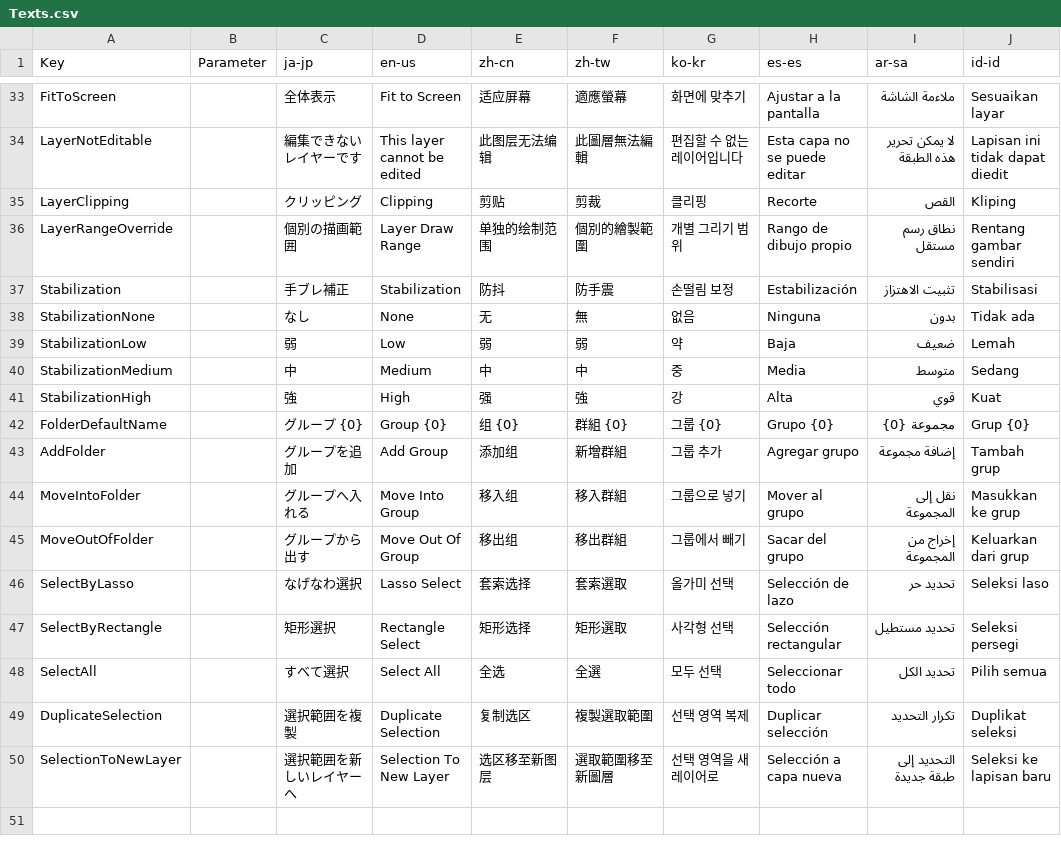
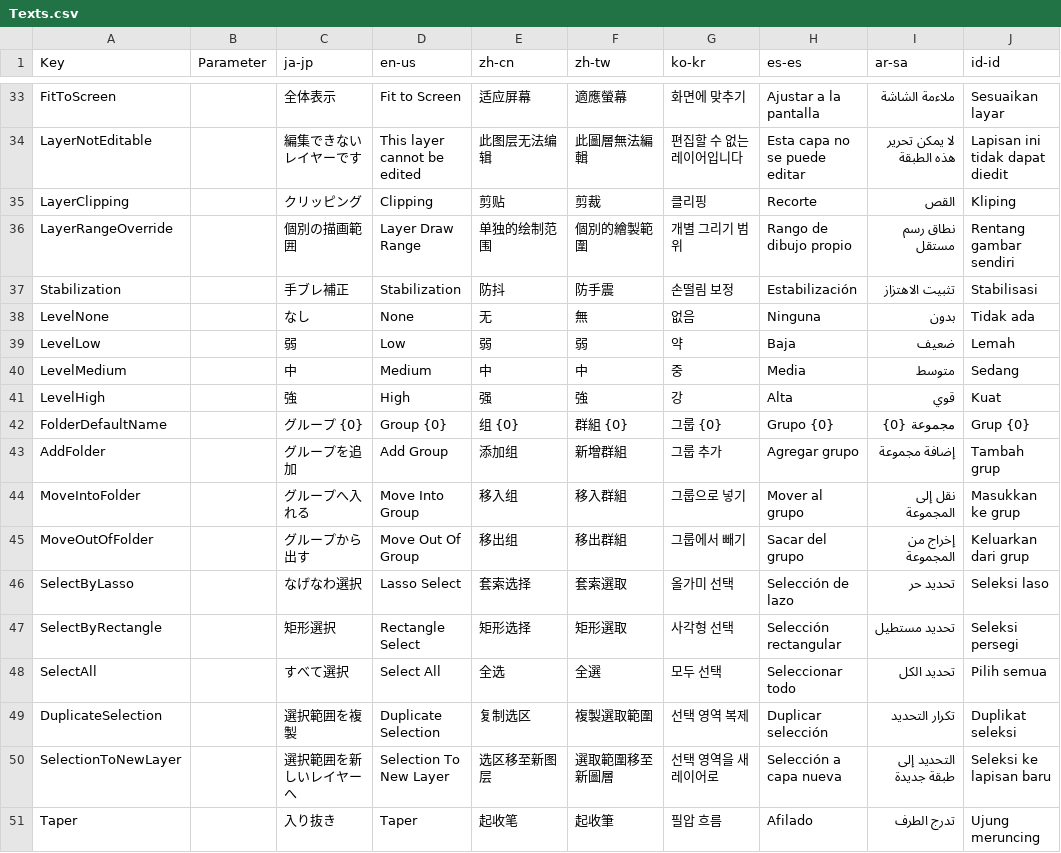
Before and after one commit to routersys/YukkuriMovieMaker.Plugin.Community, a CSV file: YukkuriMovieMaker.Plugin.Community/Shape/Pen/Texts.csv, drawn as a sheet; only a part is shown, gaps mark what is left out.

```diff
--- a/YukkuriMovieMaker.Plugin.Community/Shape/Pen/Texts.csv
+++ b/YukkuriMovieMaker.Plugin.Community/Shape/Pen/Texts.csv
@@ -37,6 +37,6 @@ LayerRangeOverride,,個別の描画範囲,Layer Draw Range,单独的绘制范围
 Stabilization,,手ブレ補正,Stabilization,防抖,防手震,손떨림 보정,Estabilización,تثبيت الاهتزاز,Stabilisasi,
-StabilizationNone,,なし,None,无,無,없음,Ninguna,بدون,Tidak ada,
-StabilizationLow,,弱,Low,弱,弱,약,Baja,ضعيف,Lemah,
-StabilizationMedium,,中,Medium,中,中,중,Media,متوسط,Sedang,
-StabilizationHigh,,強,High,强,強,강,Alta,قوي,Kuat,
+LevelNone,,なし,None,无,無,없음,Ninguna,بدون,Tidak ada,
+LevelLow,,弱,Low,弱,弱,약,Baja,ضعيف,Lemah,
+LevelMedium,,中,Medium,中,中,중,Media,متوسط,Sedang,
+LevelHigh,,強,High,强,強,강,Alta,قوي,Kuat,
 FolderDefaultName,,グループ {0},Group {0},组 {0},群組 {0},그룹 {0},Grupo {0},مجموعة {0},Grup {0},
@@ -50 +50,2 @@ DuplicateSelection,,選択範囲を複製,Duplicate Selection,复制选区,複
 SelectionToNewLayer,,選択範囲を新しいレイヤーへ,Selection To New Layer,选区移至新图层,選取範圍移至新圖層,선택 영역을 새 레이어로,Selección a capa nueva,التحديد إلى طبقة جديدة,Seleksi ke lapisan baru,
+Taper,,入り抜き,Taper,起收笔,起收筆,필압 흐름,Afilado,تدرج الطرف,Ujung meruncing,
```
Also changed, not shown: 7 other files.
